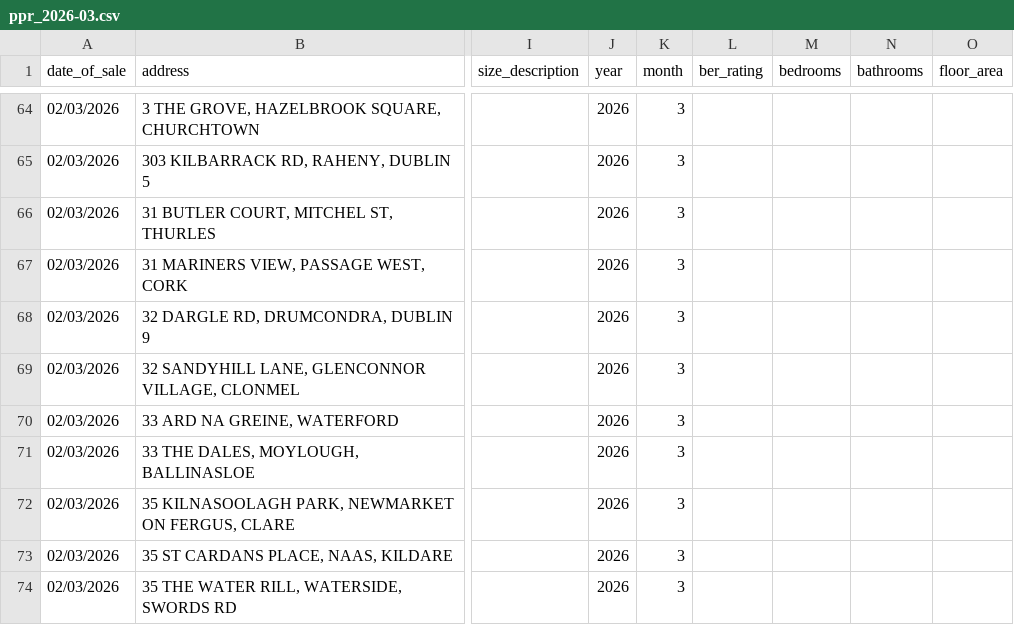
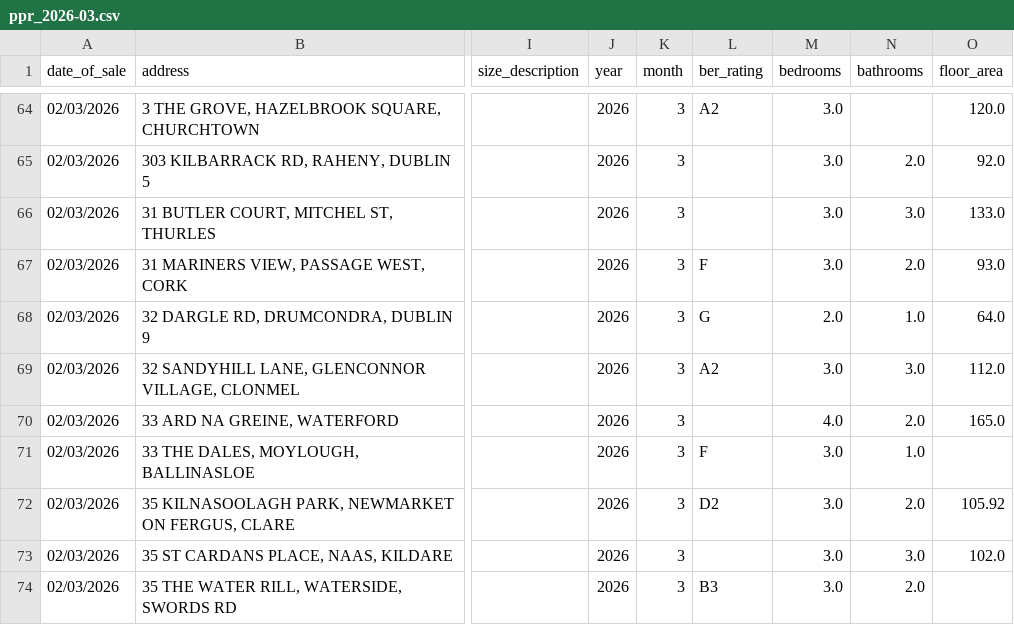
Before and after one commit to smqbit/ireland-housing-market-analysis, a CSV file: datasets/ppr/ppr_2026-03.csv, drawn as a sheet; only a part is shown, gaps mark what is left out; the diff covers the shown part only; the diff names each change by its address in the sheet, - before the commit and + after, or states it on an @@ line.

```diff
--- a/datasets/ppr/ppr_2026-03.csv
+++ b/datasets/ppr/ppr_2026-03.csv
-L64 (ber_rating): (empty)
+L64 (ber_rating): A2
-M64:M67 (bedrooms): (empty)
+M64:M67 (bedrooms): 3.0
-O64 (floor_area): (empty)
+O64 (floor_area): 120.0
-N65 (bathrooms): (empty)
+N65 (bathrooms): 2.0
-O65 (floor_area): (empty)
+O65 (floor_area): 92.0
-N66 (bathrooms): (empty)
+N66 (bathrooms): 3.0
-O66 (floor_area): (empty)
+O66 (floor_area): 133.0
-L67 (ber_rating): (empty)
+L67 (ber_rating): F
-N67 (bathrooms): (empty)
+N67 (bathrooms): 2.0
-O67 (floor_area): (empty)
+O67 (floor_area): 93.0
-L68 (ber_rating): (empty)
+L68 (ber_rating): G
-M68 (bedrooms): (empty)
+M68 (bedrooms): 2.0
-N68 (bathrooms): (empty)
+N68 (bathrooms): 1.0
-O68 (floor_area): (empty)
+O68 (floor_area): 64.0
-L69 (ber_rating): (empty)
+L69 (ber_rating): A2
-M69 (bedrooms): (empty)
+M69 (bedrooms): 3.0
-N69 (bathrooms): (empty)
+N69 (bathrooms): 3.0
-O69 (floor_area): (empty)
+O69 (floor_area): 112.0
-M70 (bedrooms): (empty)
+M70 (bedrooms): 4.0
-N70 (bathrooms): (empty)
+N70 (bathrooms): 2.0
-O70 (floor_area): (empty)
+O70 (floor_area): 165.0
-L71 (ber_rating): (empty)
+L71 (ber_rating): F
-M71:M74 (bedrooms): (empty)
+M71:M74 (bedrooms): 3.0
-N71 (bathrooms): (empty)
+N71 (bathrooms): 1.0
-L72 (ber_rating): (empty)
+L72 (ber_rating): D2
-N72 (bathrooms): (empty)
+N72 (bathrooms): 2.0
-O72 (floor_area): (empty)
+O72 (floor_area): 105.92
-N73 (bathrooms): (empty)
+N73 (bathrooms): 3.0
-O73 (floor_area): (empty)
+O73 (floor_area): 102.0
-L74 (ber_rating): (empty)
+L74 (ber_rating): B3
-N74 (bathrooms): (empty)
+N74 (bathrooms): 2.0
```
Also changed, not shown: 121 edited cells elsewhere in this file, 3 other files.
